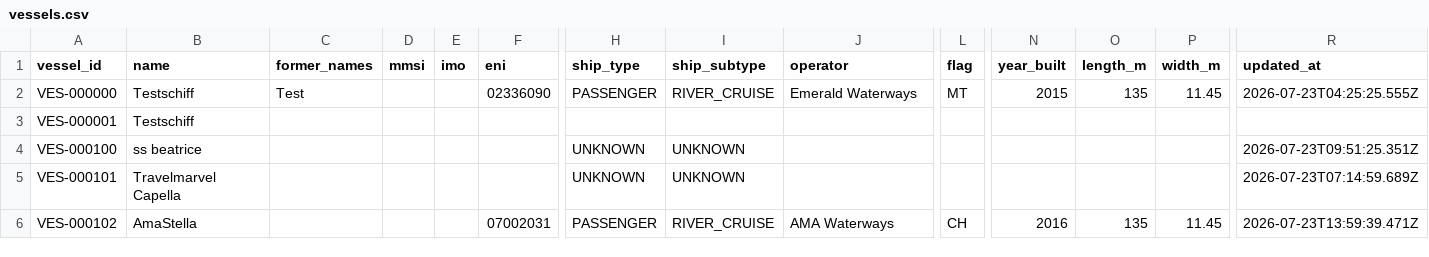
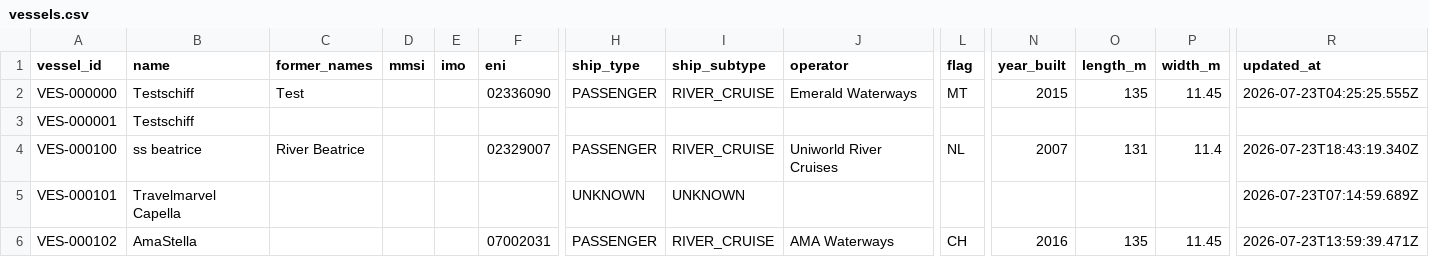
Before and after one commit to ugnet90/danube-vessel-log, a CSV file: data/vessels.csv, drawn as a sheet; only a part is shown, gaps mark what is left out; the diff names each change by its address in the sheet, - before the commit and + after, or states it on an @@ line.

```diff
--- a/data/vessels.csv
+++ b/data/vessels.csv
-C4 (former_names): (empty)
+C4 (former_names): River Beatrice
-F4 (eni): (empty)
+F4 (eni): 02329007
-H4 (ship_type): UNKNOWN
+H4 (ship_type): PASSENGER
-I4 (ship_subtype): UNKNOWN
+I4 (ship_subtype): RIVER_CRUISE
-J4 (operator): (empty)
+J4 (operator): Uniworld River Cruises
-L4 (flag): (empty)
+L4 (flag): NL
-N4 (year_built): (empty)
+N4 (year_built): 2007
-O4 (length_m): (empty)
+O4 (length_m): 131
-P4 (width_m): (empty)
+P4 (width_m): 11.4
-R4 (updated_at): 2026-07-23T09:51:25.351Z
+R4 (updated_at): 2026-07-23T18:43:19.340Z
```
Also changed, not shown: 1 other file.
